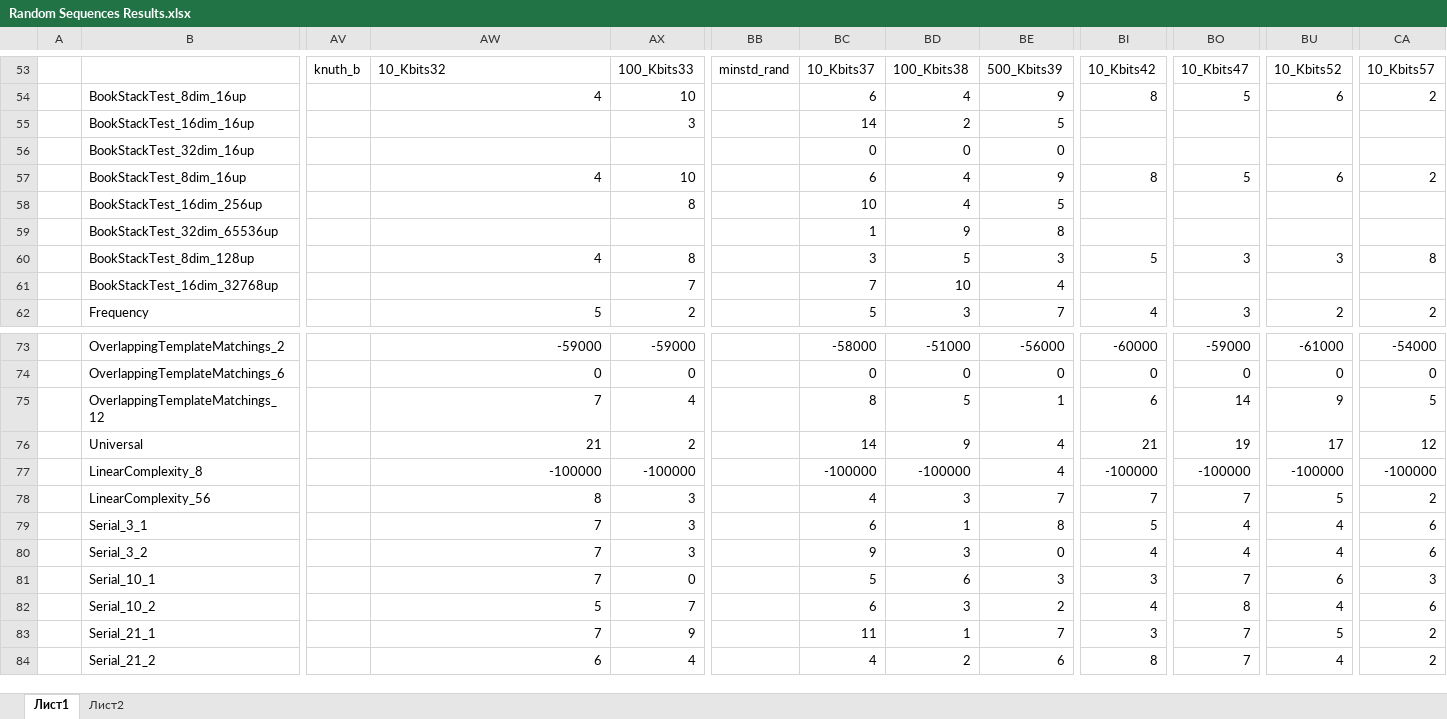
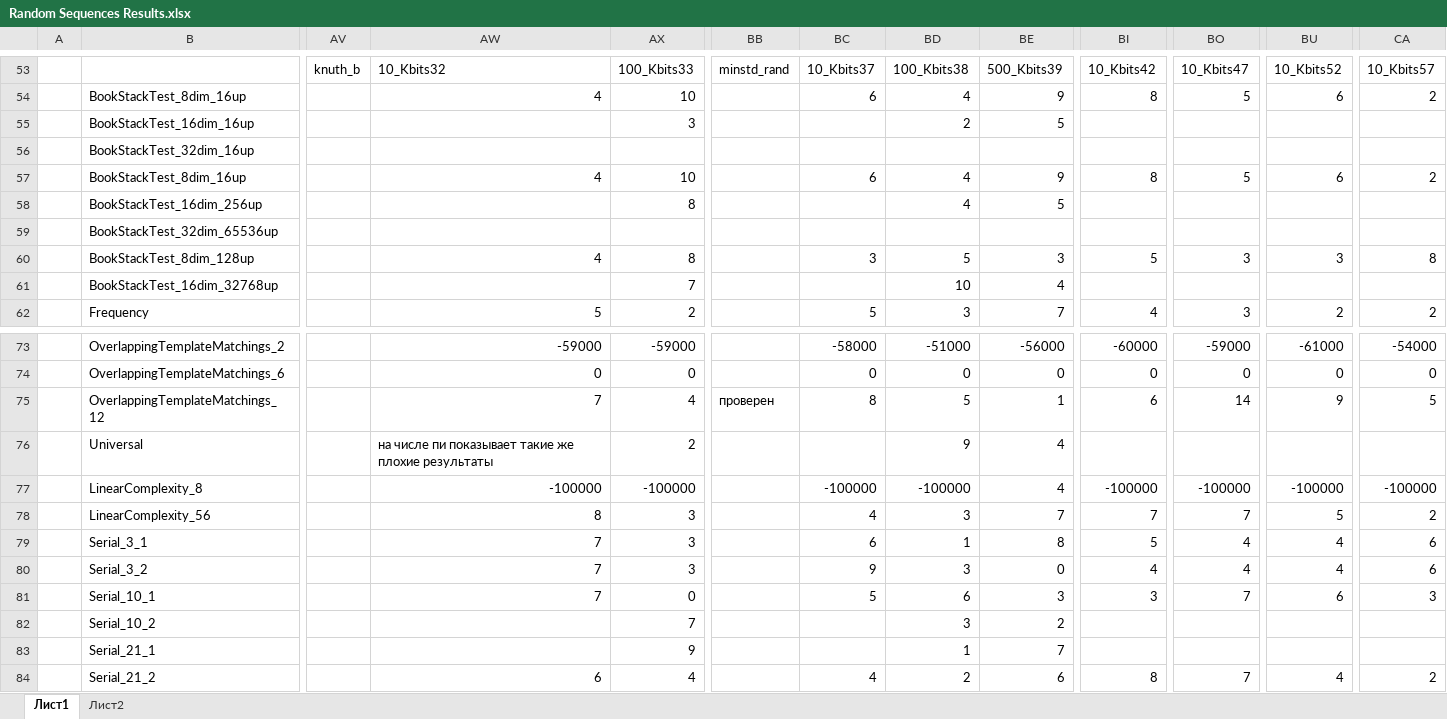
Before and after one commit to lipaboy/RandomSequences, an Excel workbook: results/Random Sequences Results.xlsx, sheet Лист1, drawn as a sheet; only a part is shown, gaps mark what is left out; values as stored, in another font and other column widths than the file's, no borders; conditional formats not drawn; the diff names each change by its address in the sheet, - before the commit and + after, or states it on an @@ line.

Commit message:
Edit the results

```diff
--- a/results/Random Sequences Results.xlsx (sheet Лист1)
+++ b/results/Random Sequences Results.xlsx (sheet Лист1)
-BC55: 14
+BC55: (empty)
-BC56: 0
+BC56: (empty)
-BD56: 0
+BD56: (empty)
-BE56: 0
+BE56: (empty)
-BC58: 10
+BC58: (empty)
-BC59: 1
+BC59: (empty)
-BD59: 9
+BD59: (empty)
-BE59: 8
+BE59: (empty)
-BC61: 7
+BC61: (empty)
-BB75: (empty)
+BB75: проверен
-AW76: 21
+AW76: на числе пи показывает такие же плохие результаты
-BC76: 14
+BC76: (empty)
-BI76: 21
+BI76: (empty)
-BO76: 19
+BO76: (empty)
-BU76: 17
+BU76: (empty)
-CA76: 12
+CA76: (empty)
-AW82: 5
+AW82: (empty)
-BC82: 6
+BC82: (empty)
-BI82: 4
+BI82: (empty)
-BO82: 8
+BO82: (empty)
-BU82: 4
+BU82: (empty)
-CA82: 6
+CA82: (empty)
-AW83: 7
+AW83: (empty)
-BC83: 11
+BC83: (empty)
-BI83: 3
+BI83: (empty)
-BO83: 7
+BO83: (empty)
-BU83: 5
+BU83: (empty)
-CA83: 2
+CA83: (empty)
```
Also changed, not shown: 1 other file.
